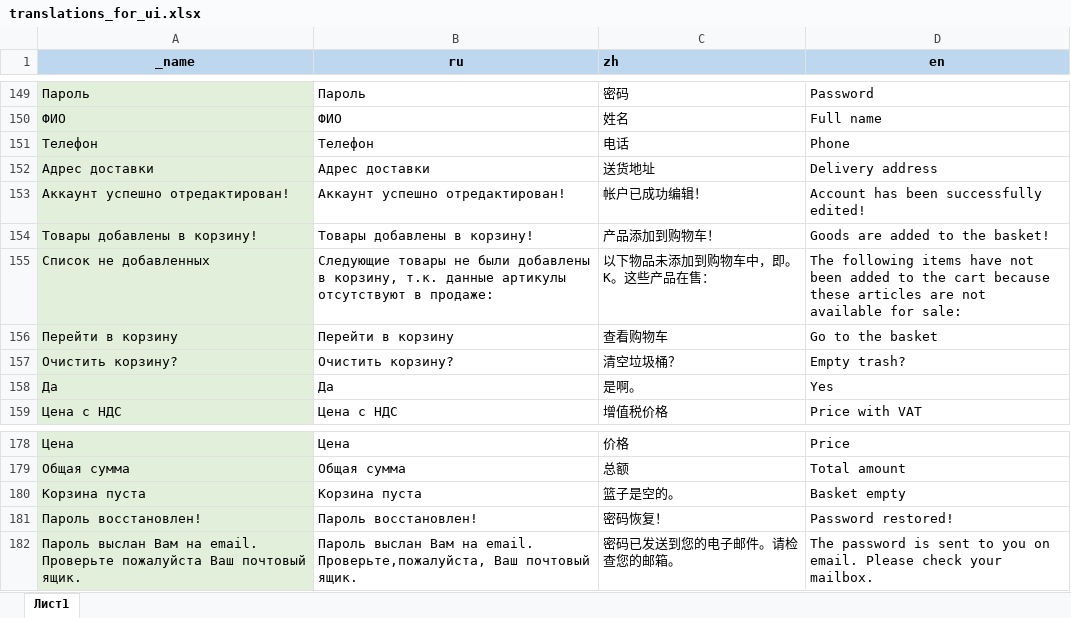
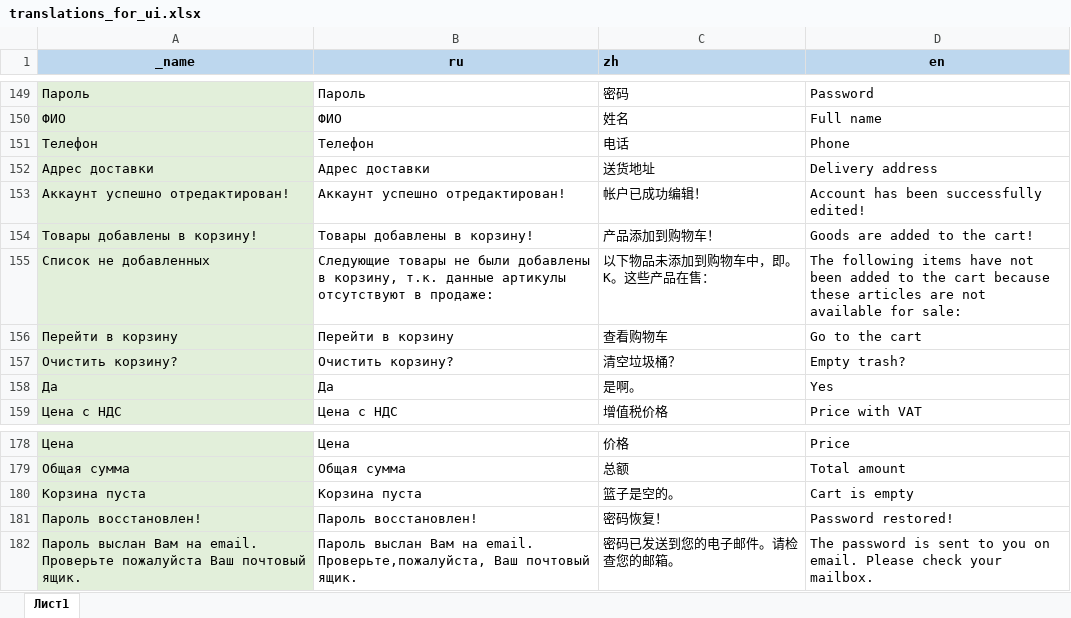
Before and after one commit to AlekseyMalakhov/bortik-project, an Excel workbook: server/translations_for_ui.xlsx, sheet Лист1, drawn as a sheet; only a part is shown, gaps mark what is left out; values as stored, in another font and other column widths than the file's, no borders; the diff names each change by its address in the sheet, - before the commit and + after, or states it on an @@ line.

Commit message:
add history to cart modal

```diff
--- a/server/translations_for_ui.xlsx (sheet Лист1)
+++ b/server/translations_for_ui.xlsx (sheet Лист1)
-D154 (en): Goods are added to the basket!
+D154 (en): Goods are added to the cart!
-D156 (en): Go to the basket
+D156 (en): Go to the cart
-D180 (en): Basket empty
+D180 (en): Cart is empty
```
Also changed, not shown: 1 other file.
